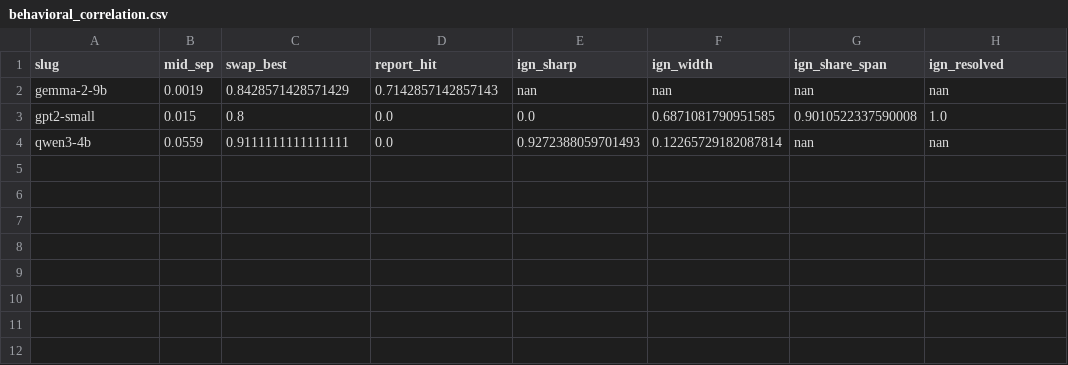
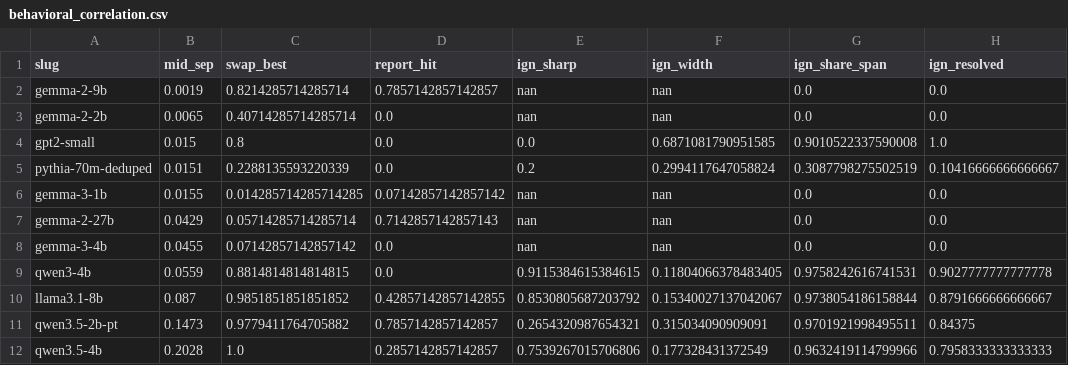
Before and after one commit to praxagent/jacobian-lens-research-202607a, a CSV file: projects/jacobian-lens-and-identifiability/experiments/behavioral/behavioral_correlation.csv, drawn as a sheet.

Commit message:
behavioral RESULT: concept-propagation tracks the band, rho=+0.76 (n=11)
The geometry->function bridge, honestly bounded. Anthropic's causal experiments
(verbal-report swap, ignition) run on 11 open models via jlens, correlated vs
geometric mid_sep:
- share_span (does injected concept resolve in J-lens readout): rho +0.76,
  n=11, p<0.01. Clean two-cluster split: all 5 Gemma = 0.000 (concept never
  resolves), Qwen/Llama = 0.96-0.98. Models WITH a band route concepts into the
  workspace; Gemma (no band) does not.
- ign_sharp: rho +0.49, n=6 only (Gemmas never resolve) — NOT well-supported,
  downgraded from 'ignition tracks band' to 'some resolvers show sharp entry'.
- swap: rho +0.53 — earlier 'universal' read was wrong (gemma-2-9b outlier);
  most Gemmas have low swap too.
Honest limits documented (clustered not gradient; n=11; 3 high-band models
failed on trivial infra, high band already covered). All GPU pods TERMINATED.

```diff
--- a/projects/jacobian-lens-and-identifiability/experiments/behavioral/behavioral_correlation.csv
+++ b/projects/jacobian-lens-and-identifiability/experiments/behavioral/behavioral_correlation.csv
@@ -1,4 +1,12 @@
 slug,mid_sep,swap_best,report_hit,ign_sharp,ign_width,ign_share_span,ign_resolved
-gemma-2-9b,0.0019,0.8428571428571429,0.7142857142857143,nan,nan,nan,nan
+gemma-2-9b,0.0019,0.8214285714285714,0.7857142857142857,nan,nan,0.0,0.0
+gemma-2-2b,0.0065,0.40714285714285714,0.0,nan,nan,0.0,0.0
 gpt2-small,0.015,0.8,0.0,0.0,0.6871081790951585,0.9010522337590008,1.0
-qwen3-4b,0.0559,0.9111111111111111,0.0,0.9272388059701493,0.12265729182087814,nan,nan
+pythia-70m-deduped,0.0151,0.2288135593220339,0.0,0.2,0.2994117647058824,0.3087798275502519,0.10416666666666667
+gemma-3-1b,0.0155,0.014285714285714285,0.07142857142857142,nan,nan,0.0,0.0
+gemma-2-27b,0.0429,0.05714285714285714,0.7142857142857143,nan,nan,0.0,0.0
+gemma-3-4b,0.0455,0.07142857142857142,0.0,nan,nan,0.0,0.0
+qwen3-4b,0.0559,0.8814814814814815,0.0,0.9115384615384615,0.11804066378483405,0.9758242616741531,0.9027777777777778
+llama3.1-8b,0.087,0.9851851851851852,0.42857142857142855,0.8530805687203792,0.15340027137042067,0.9738054186158844,0.8791666666666667
+qwen3.5-2b-pt,0.1473,0.9779411764705882,0.7857142857142857,0.2654320987654321,0.315034090909091,0.9701921998495511,0.84375
+qwen3.5-4b,0.2028,1.0,0.2857142857142857,0.7539267015706806,0.177328431372549,0.9632419114799966,0.7958333333333333
```
Also changed, not shown: 18 other files.
